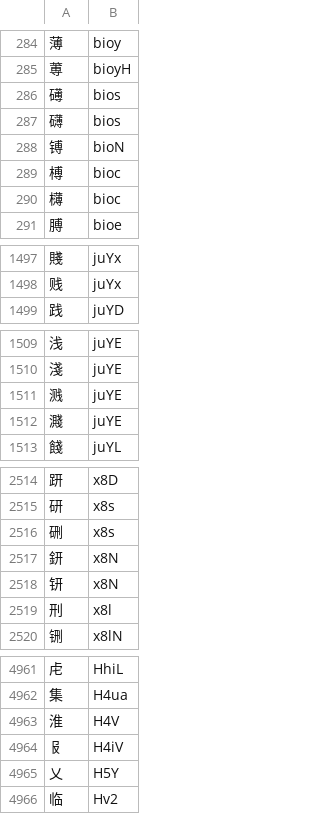
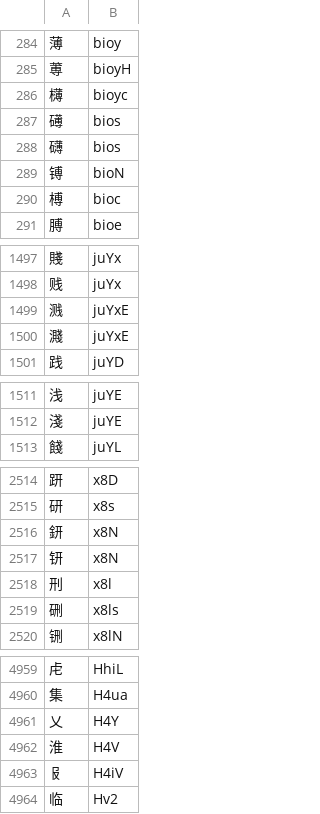
Before and after one commit to DGCK81LNN/xdi8-transcriber, a TSV file: data/260427.tsv, drawn as a sheet; only a part is shown, gaps mark what is left out; the diff covers the shown part only.

```diff
--- a/data/260427.tsv
+++ b/data/260427.tsv
@@ -285,2 +285,3 @@
 蒪	bioyH
+欂	bioyc
 礡	bios
@@ -289,3 +290,2 @@
 榑	bioc
-欂	bioc
 膊	bioe
@@ -1498,2 +1498,4 @@
 贱	juYx
+溅	juYxE
+濺	juYxE
 践	juYD
@@ -1510,4 +1512,2 @@
 淺	juYE
-溅	juYE
-濺	juYE
 餞	juYL
@@ -2515,3 +2515,2 @@
 研	x8s
-硎	x8s
 鈃	x8N
@@ -2519,2 +2518,3 @@
 刑	x8l
+硎	x8ls
 铏	x8lN
@@ -4962,5 +4960,5 @@
 集	H4ua
+乂	H4Y
 淮	H4V
 𠬝	H4iV
-乂	H5Y
 临	Hv2
```
Also changed, not shown: 10 added rows, 11 removed rows and 3 edited cells elsewhere in this file, data/dict.tsv, 1 other file.
